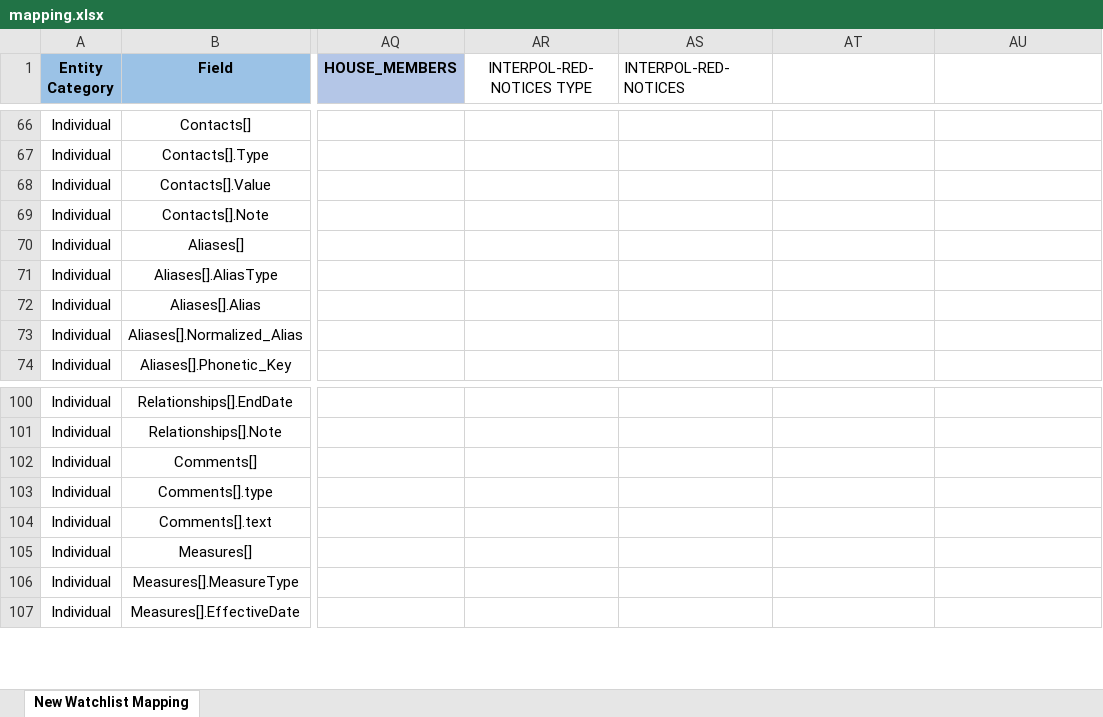
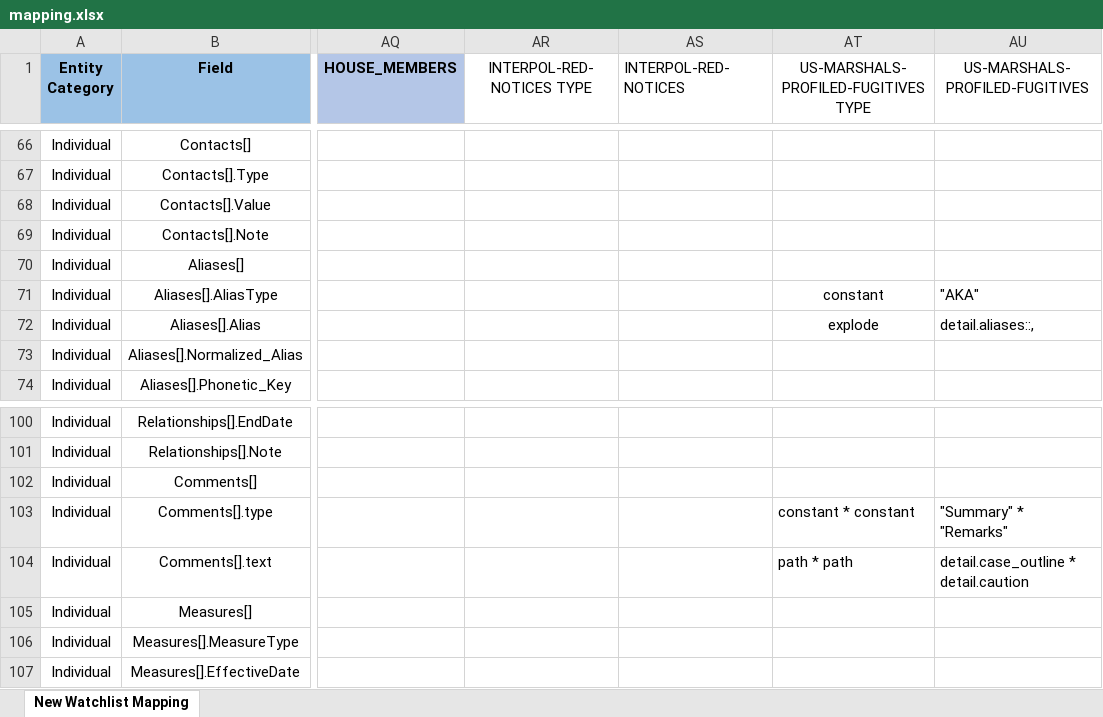
Before and after one commit to VinnoVigilance/python-components, an Excel workbook: data/rules/mapping.xlsx, sheet New Watchlist Mapping, drawn as a sheet; only a part is shown, gaps mark what is left out; values as stored, in another font and other column widths than the file's, no borders; the diff covers the shown part only; the diff names each change by its address in the sheet, - before the commit and + after, or states it on an @@ line.

Commit message:
feat(PDG-37): onboard US Marshals Profiled Fugitives watchlist
Add the source yaml and watchlist config (akamai bypass crawler), the mapping.xlsx column and preNormalization rules, and a hashed source_record_id via generate_composite_id (also applied to INTERPOL). Add a 50-record sample fixture and register the list in the golden and conformance suites.

```diff
--- a/data/rules/mapping.xlsx (sheet New Watchlist Mapping)
+++ b/data/rules/mapping.xlsx (sheet New Watchlist Mapping)
-AT1: (empty)
+AT1: US-MARSHALS-PROFILED-FUGITIVES TYPE
-AU1: (empty)
+AU1: US-MARSHALS-PROFILED-FUGITIVES
-AT71: (empty)
+AT71: constant
-AU71 (US-MARSHALS-PROFILED-FUGITIVES): (empty)
+AU71 (US-MARSHALS-PROFILED-FUGITIVES): "AKA"
-AT72: (empty)
+AT72: explode
-AU72 (US-MARSHALS-PROFILED-FUGITIVES): (empty)
+AU72 (US-MARSHALS-PROFILED-FUGITIVES): detail.aliases::,
-AT103: (empty)
+AT103: constant * constant
-AU103 (US-MARSHALS-PROFILED-FUGITIVES): (empty)
+AU103 (US-MARSHALS-PROFILED-FUGITIVES): "Summary" * "Remarks"
-AT104: (empty)
+AT104: path * path
-AU104 (US-MARSHALS-PROFILED-FUGITIVES): (empty)
+AU104 (US-MARSHALS-PROFILED-FUGITIVES): detail.case_outline * detail.caution
```
Also changed, not shown: 52 edited cells elsewhere in this sheet, data/rules/preNormalization.xlsx, 5 other files.
